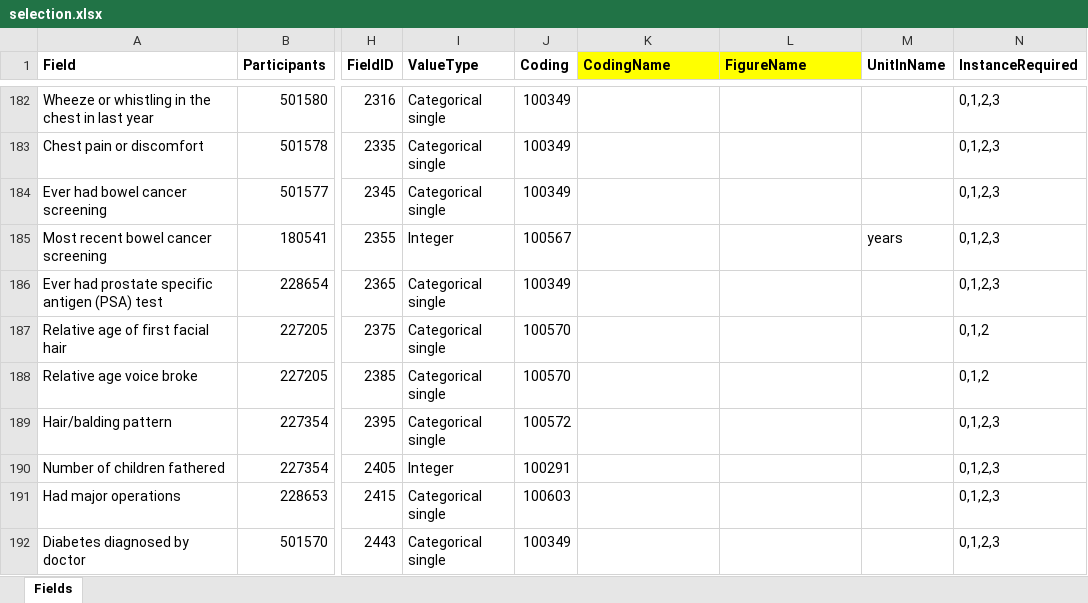
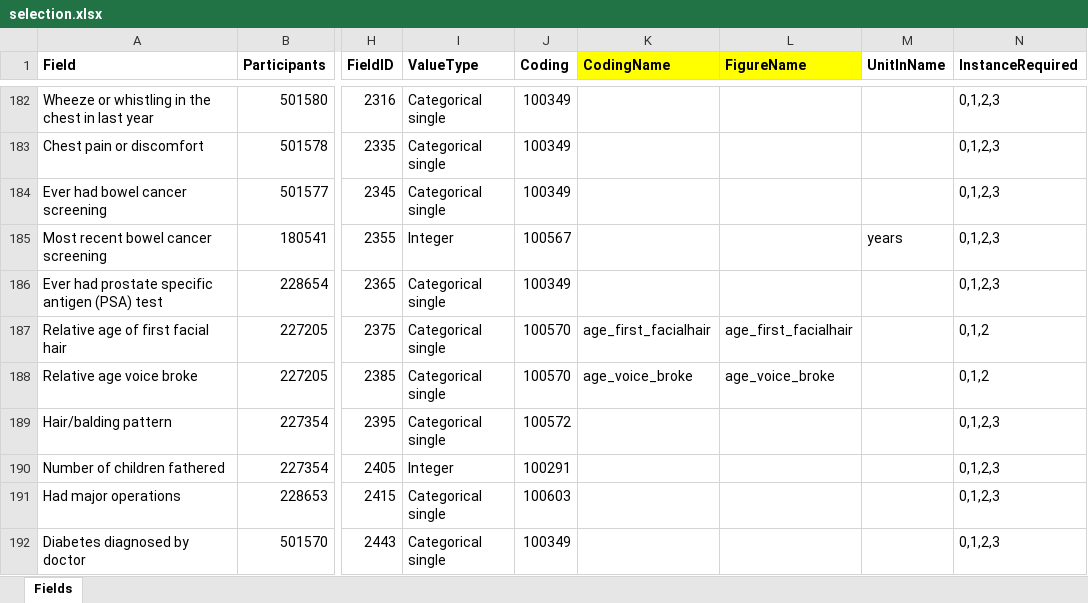
Before and after one commit to N-cizauskas/TDS_Project, an Excel workbook: extraction_and_recoding/parameters/selection.xlsx, sheet Fields, drawn as a sheet; only a part is shown, gaps mark what is left out; values as stored, in another font and other column widths than the file's, no borders; the diff covers the shown part only; the diff names each change by its address in the sheet, - before the commit and + after, or states it on an @@ line.

```diff
--- a/extraction_and_recoding/parameters/selection.xlsx (sheet Fields)
+++ b/extraction_and_recoding/parameters/selection.xlsx (sheet Fields)
-K187 (CodingName): (empty)
+K187 (CodingName): age_first_facialhair
-L187 (FigureName): (empty)
+L187 (FigureName): age_first_facialhair
-K188 (CodingName): (empty)
+K188 (CodingName): age_voice_broke
-L188 (FigureName): (empty)
+L188 (FigureName): age_voice_broke
```
Also changed, not shown: 7 added rows, 2 removed rows and 128 edited cells elsewhere in this sheet.
